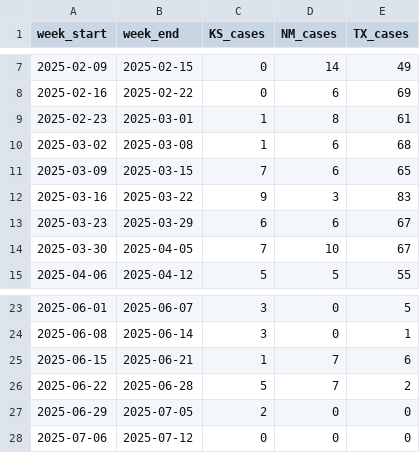
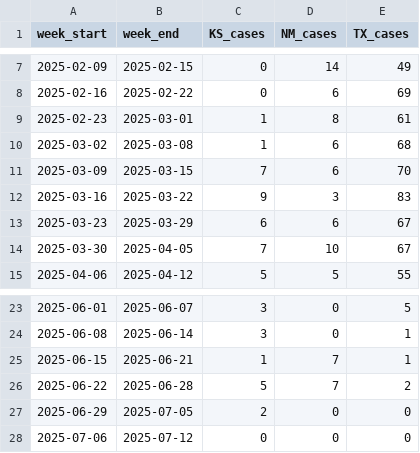
Before and after one commit to CSSEGISandData/measles_data, a CSV file: Top_states_time_series.csv, drawn as a sheet; only a part is shown, gaps mark what is left out.

```diff
--- a/Top_states_time_series.csv
+++ b/Top_states_time_series.csv
@@ -10,3 +10,3 @@ week_start,week_end,KS_cases,NM_cases,TX_cases
 2025-03-02,2025-03-08,1,6,68
-2025-03-09,2025-03-15,7,6,65
+2025-03-09,2025-03-15,7,6,70
 2025-03-16,2025-03-22,9,3,83
@@ -24,3 +24,3 @@ week_start,week_end,KS_cases,NM_cases,TX_cases
 2025-06-08,2025-06-14,3,0,1
-2025-06-15,2025-06-21,1,7,6
+2025-06-15,2025-06-21,1,7,1
 2025-06-22,2025-06-28,5,7,2
```
Also changed, not shown: data_sources_by_state.csv, measles_county_all_updates.csv.
